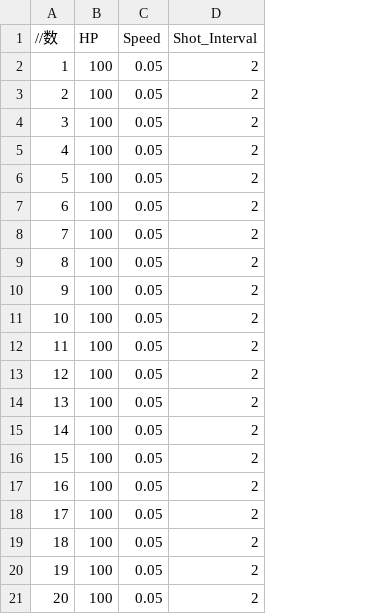
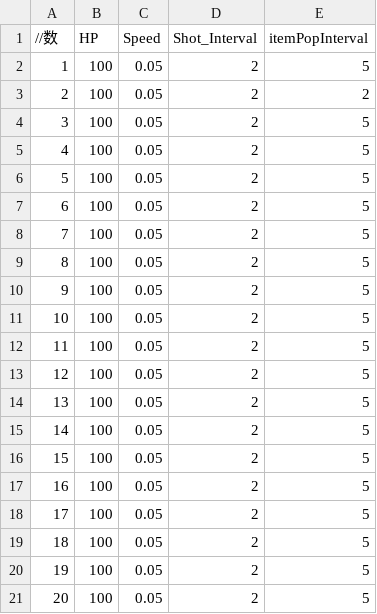
Before and after one commit to TonosakiRen/TD2_3week, a CSV file: Resources/BossPop.csv, drawn as a sheet; the diff names each change by its address in the sheet, - before the commit and + after, or states it on an @@ line.

```diff
--- a/Resources/BossPop.csv
+++ b/Resources/BossPop.csv
+column E (itemPopInterval), rows 2-21: 5 | 2 | 5 | 5 | 5 | 5 | 5 | 5 | 5 | 5 | 5 | 5 | 5 | 5 | 5 | 5 | 5 | 5 | 5 | 5
```
Also changed, not shown: 4 other files.
